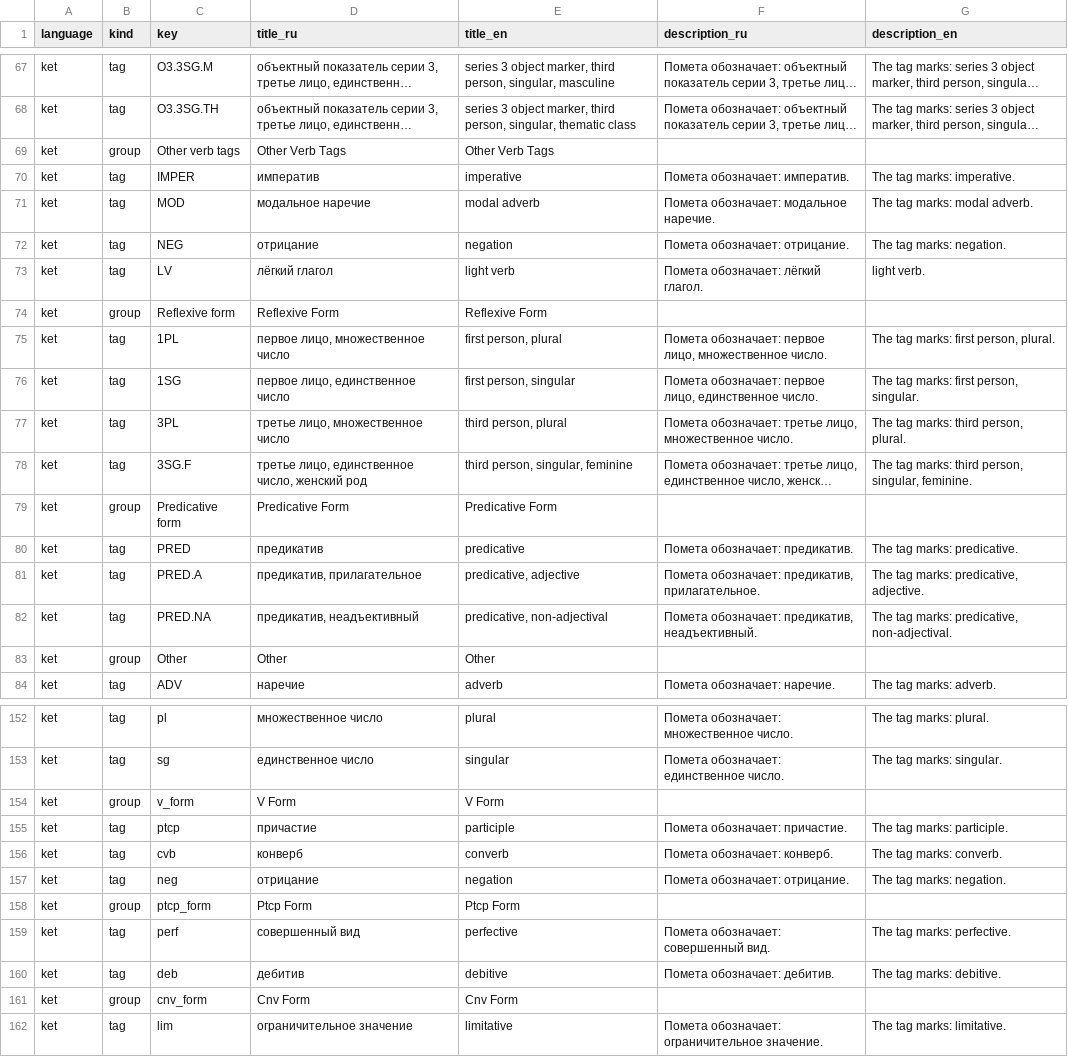
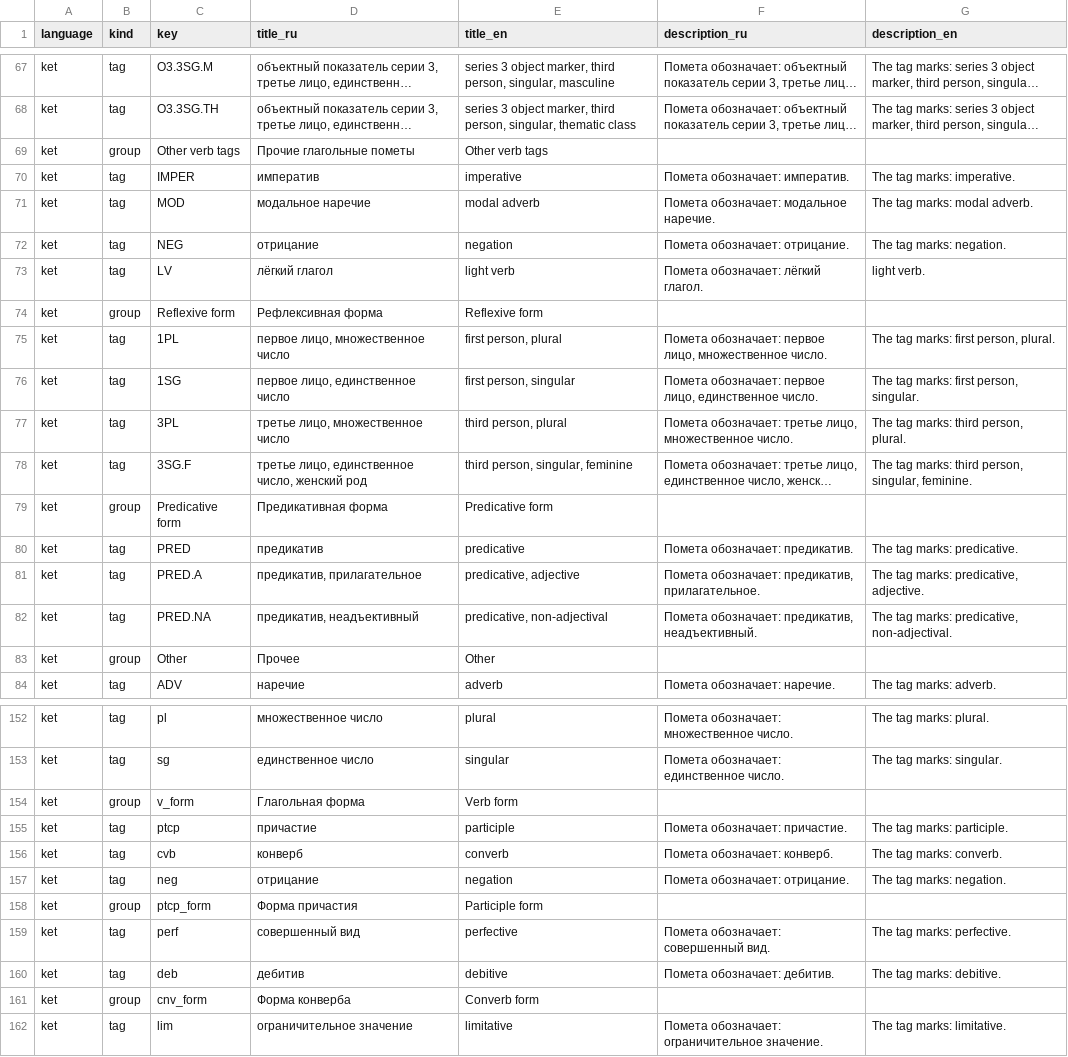
Before and after one commit to vantral/ket_backup, a CSV file: conf/landing_annotations.csv, drawn as a sheet; only a part is shown, gaps mark what is left out; long unchanged cells end in …; the diff covers the shown part only; the diff names each change by its address in the sheet, - before the commit and + after, or states it on an @@ line.

Commit message:
Normalize annotation translations and disclosure layout

```diff
--- a/conf/landing_annotations.csv
+++ b/conf/landing_annotations.csv
-D69 (title_ru): Other Verb Tags
+D69 (title_ru): Прочие глагольные пометы
-E69 (title_en): Other Verb Tags
+E69 (title_en): Other verb tags
-D74 (title_ru): Reflexive Form
+D74 (title_ru): Рефлексивная форма
-E74 (title_en): Reflexive Form
+E74 (title_en): Reflexive form
-D79 (title_ru): Predicative Form
+D79 (title_ru): Предикативная форма
-E79 (title_en): Predicative Form
+E79 (title_en): Predicative form
-D83 (title_ru): Other
+D83 (title_ru): Прочее
-D154 (title_ru): V Form
+D154 (title_ru): Глагольная форма
-E154 (title_en): V Form
+E154 (title_en): Verb form
-D158 (title_ru): Ptcp Form
+D158 (title_ru): Форма причастия
-E158 (title_en): Ptcp Form
+E158 (title_en): Participle form
-D161 (title_ru): Cnv Form
+D161 (title_ru): Форма конверба
-E161 (title_en): Cnv Form
+E161 (title_en): Converb form
```
Also changed, not shown: 35 edited cells elsewhere in this file, 8 other files.
